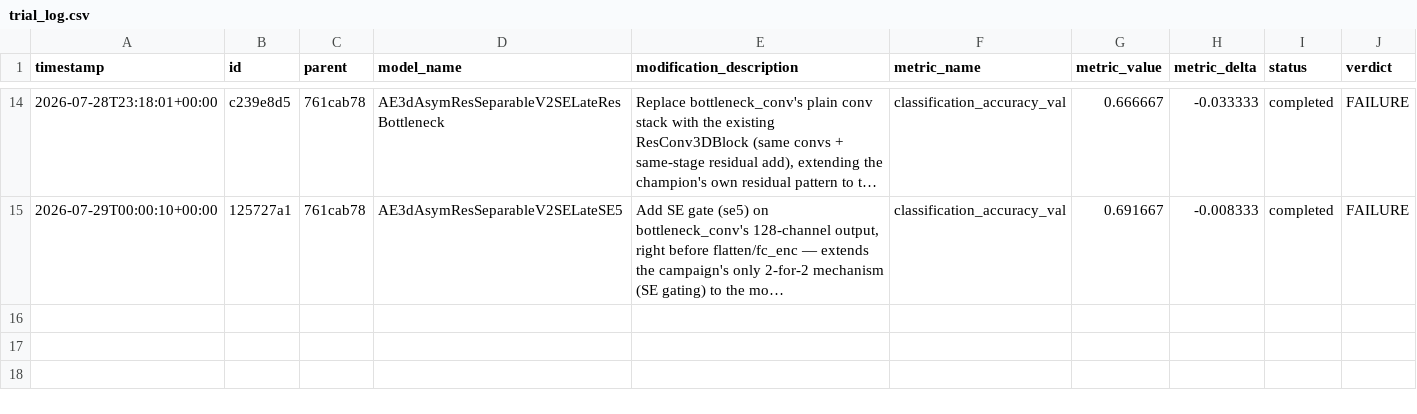
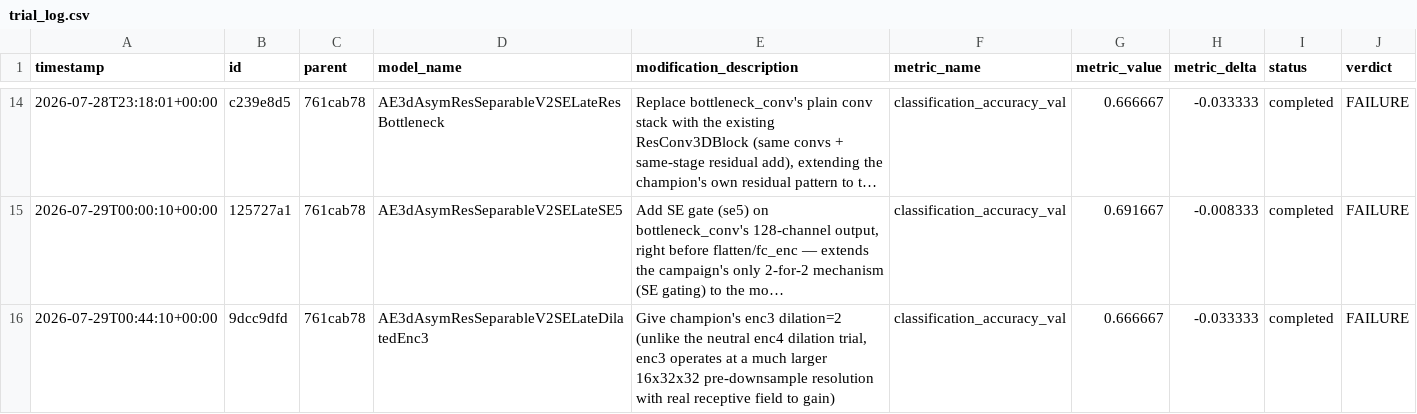
Before and after one commit to Arthur-Peronne/SDSC-IRM, a CSV file: ai_agent/experiments/trial_log.csv, drawn as a sheet; only a part is shown, gaps mark what is left out; long unchanged cells end in …; the diff names each change by its address in the sheet, - before the commit and + after, or states it on an @@ line.

Commit message:
[trial] 9dcc9dfd FAILURE (0.6667)

```diff
--- a/ai_agent/experiments/trial_log.csv
+++ b/ai_agent/experiments/trial_log.csv
+row 16: 2026-07-29T00:44:10+00:00 | 9dcc9dfd | 761cab78 | AE3dAsymResSeparableV2SELateDilatedEnc3 | Give champion's enc3 dilation=2 (unlike the neutral enc4 dilation trial, enc3 operates at a much larger 16x32x32 pre-downsample resolution with real receptive field to gain) | classification_accuracy_val | 0.666667 | -0.033333 | completed | FAILURE
```
Also changed, not shown: 4 other files.
